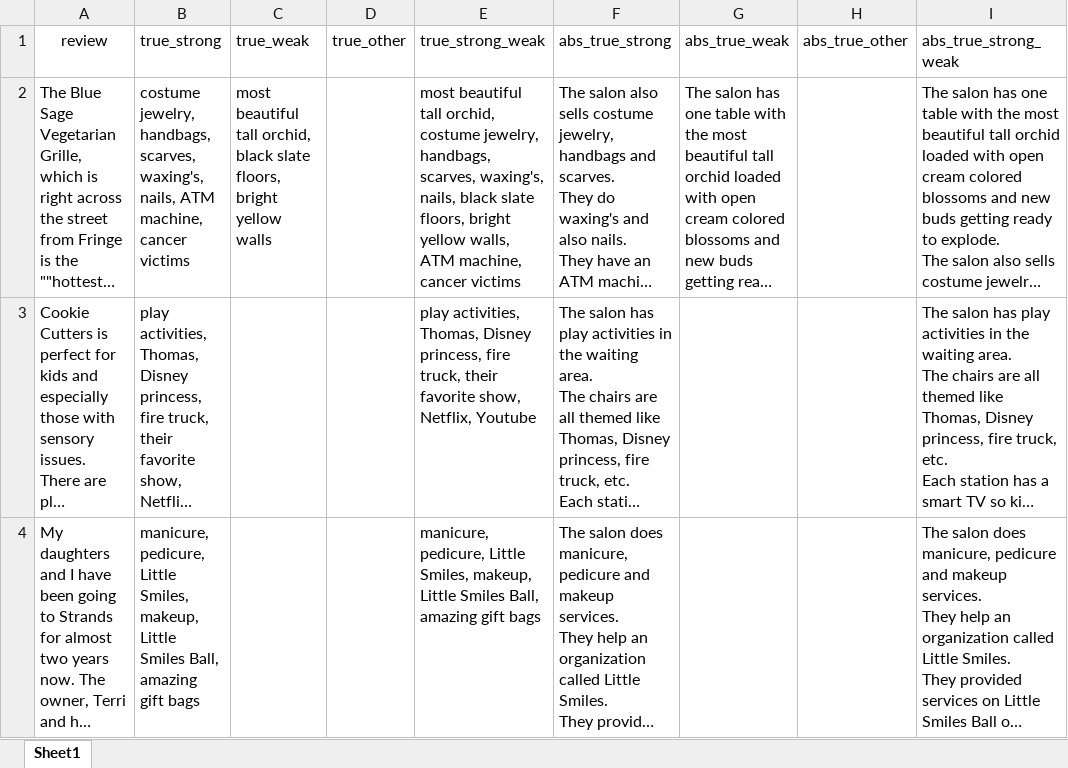
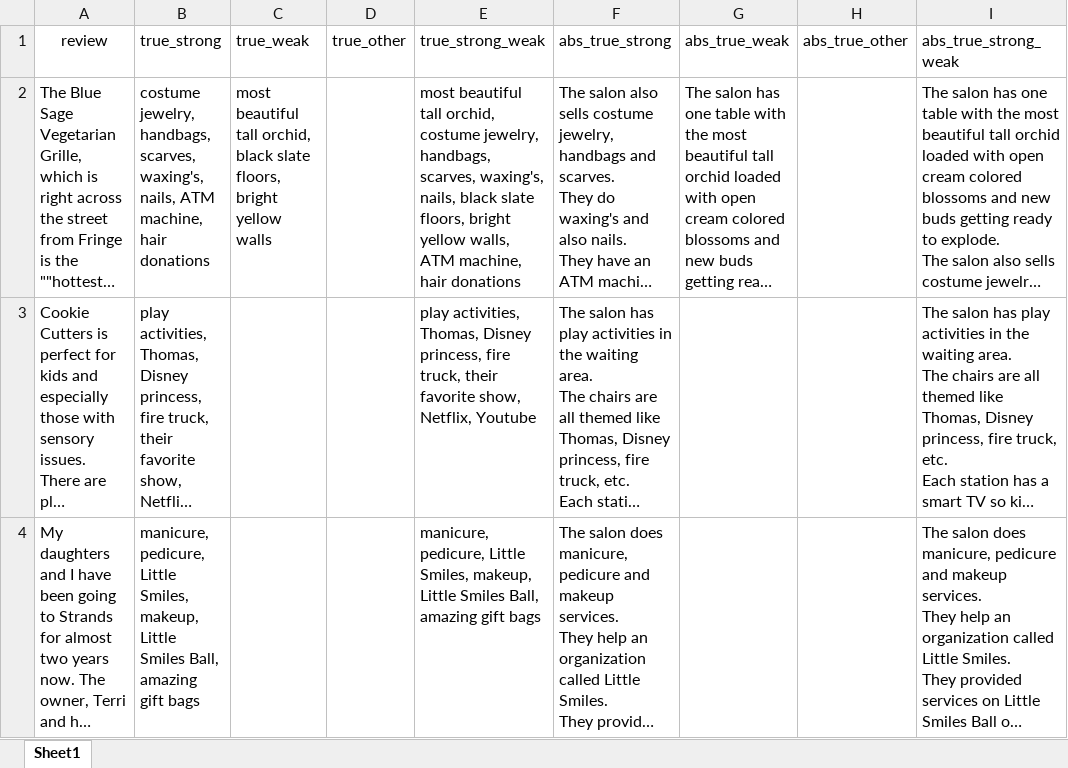
Before and after one commit to smitanannaware/XtrAtA, an Excel workbook: dataset/hair_salons/dev/dev.xlsx, sheet Sheet1, drawn as a sheet; only a part is shown; long unchanged cells end in …; values as stored, in another font and other column widths than the file's, no borders; the diff names each change by its address in the sheet, - before the commit and + after, or states it on an @@ line.

```diff
--- a/dataset/hair_salons/dev/dev.xlsx (sheet Sheet1)
+++ b/dataset/hair_salons/dev/dev.xlsx (sheet Sheet1)
-B2 (true_strong): …ATM machine, cancer victims
+B2 (true_strong): …ATM machine, hair donations
-E2 (true_strong_weak): …ATM machine, cancer victims
+E2 (true_strong_weak): …ATM machine, hair donations
```
Also changed, not shown: dataset/hair_salons/train_test/train_test.xlsx, dataset/hotels/dev/dev.xlsx, 3 other files.
